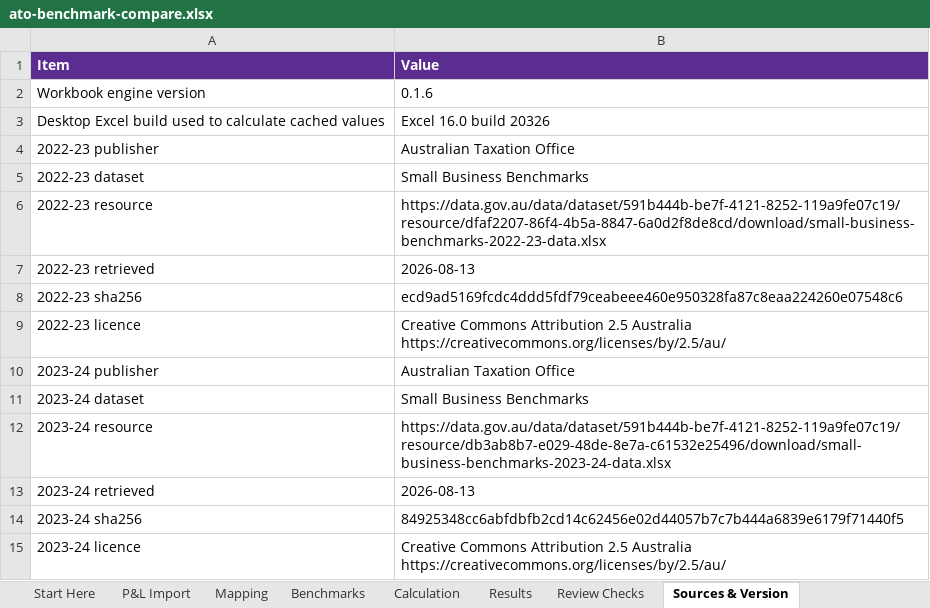
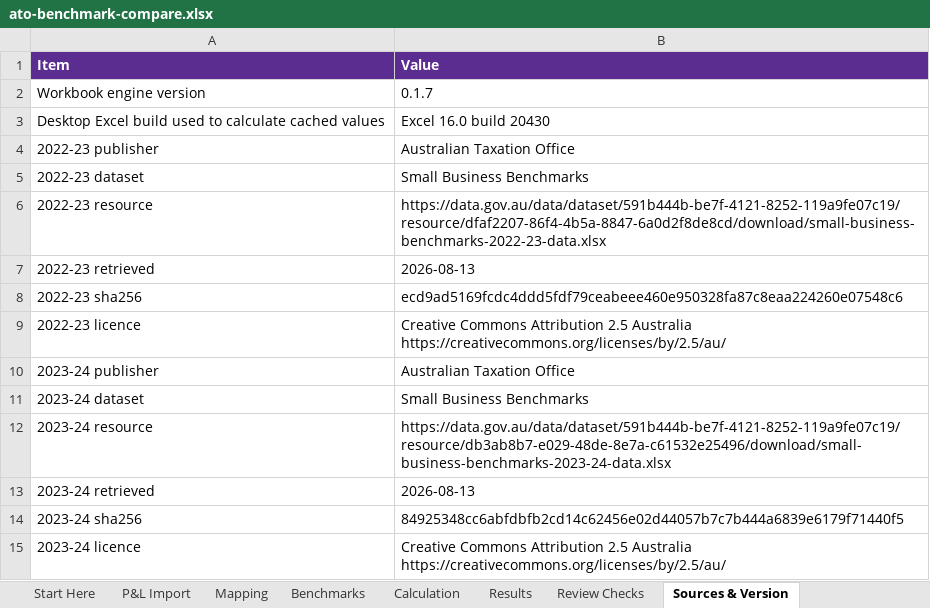
Before and after one commit to ryanduguid/australian-accounting, an Excel workbook: packages/ato-benchmark-compare/workbooks/ato-benchmark-compare.xlsx, sheet Sources & Version, drawn as a sheet; values as stored, in another font and other column widths than the file's, no borders; the diff names each change by its address in the sheet, - before the commit and + after, or states it on an @@ line.

```diff
--- a/packages/ato-benchmark-compare/workbooks/ato-benchmark-compare.xlsx (sheet Sources & Version)
+++ b/packages/ato-benchmark-compare/workbooks/ato-benchmark-compare.xlsx (sheet Sources & Version)
-B2 (Value): 0.1.6
+B2 (Value): 0.1.7
-B3 (Value): Excel 16.0 build 20326
+B3 (Value): Excel 16.0 build 20430
```
Also changed, not shown: sheet Start Here, packages/div7a-loan-review/workbooks/div7a-loan-review.xlsx, packages/payday-super-checker/workbooks/payday-super-checker.xlsx, 40 other files.
